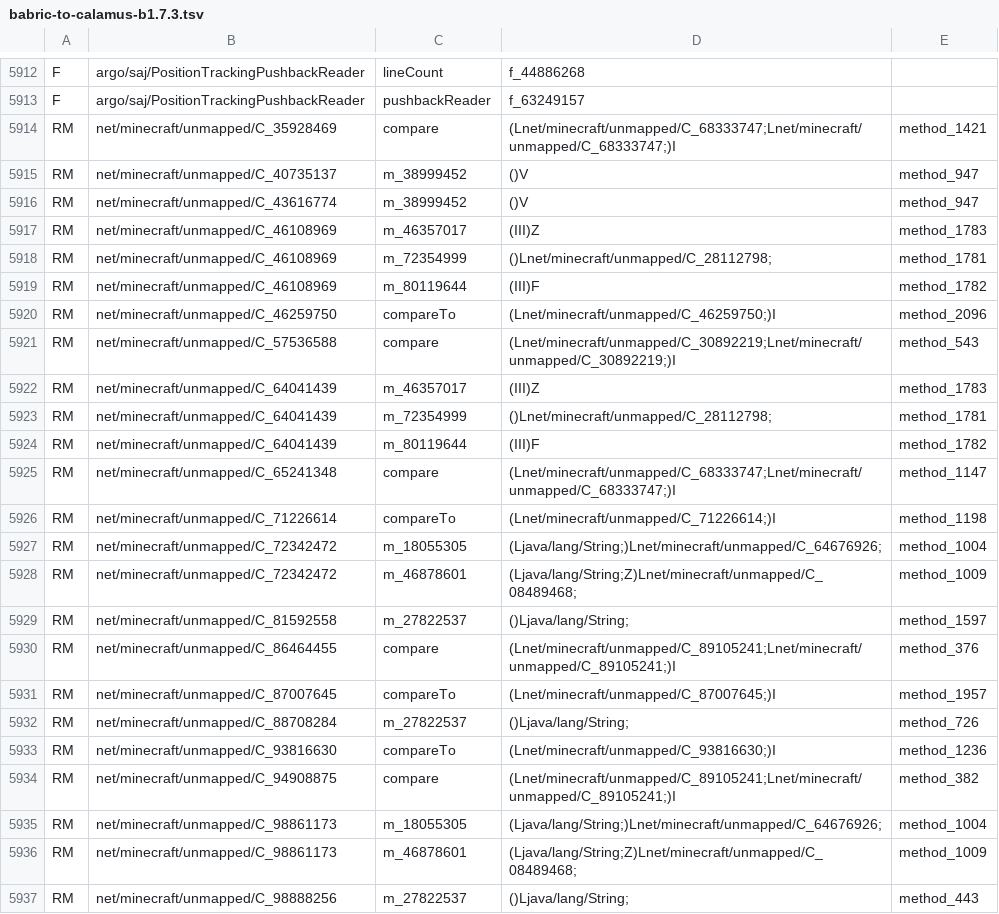
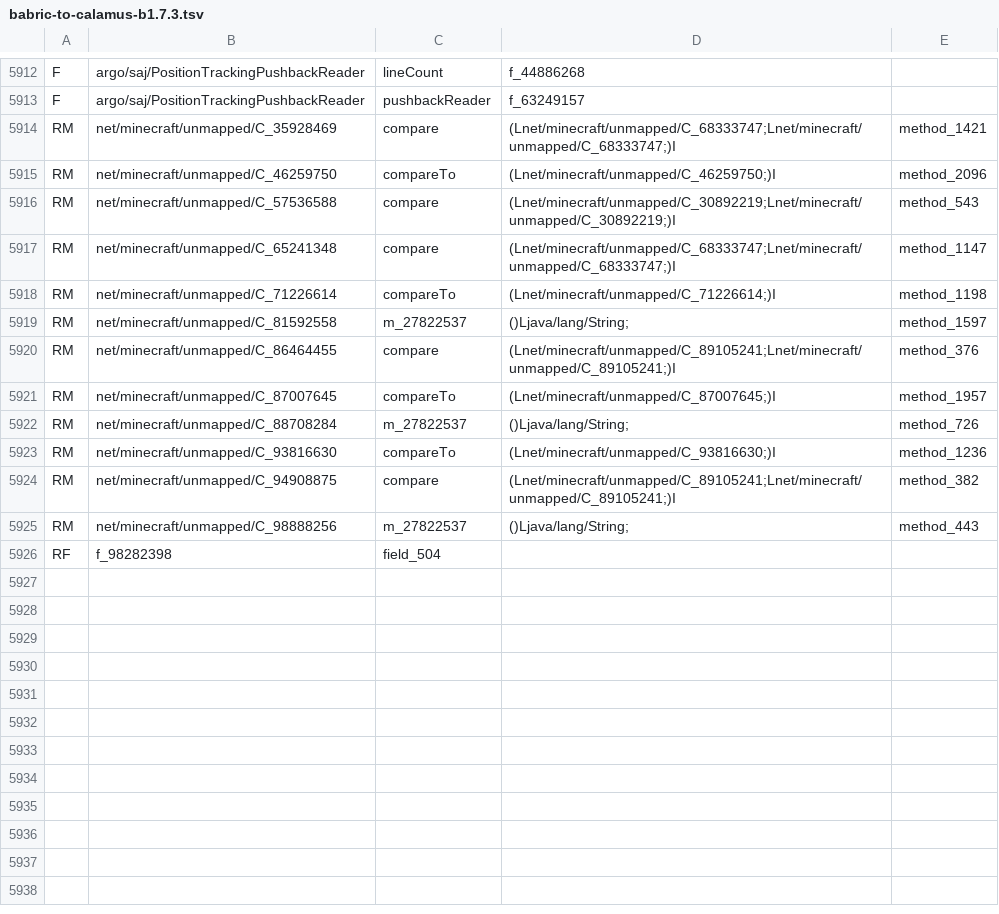
Before and after one commit to matthewperiut/retroconvert, a TSV file: src/main/resources/retroconvert/babric-to-calamus-b1.7.3.tsv, drawn as a sheet; only a part is shown, gaps mark what is left out; the shorter side is filled out with more unchanged rows.

Commit message:
Convert classtweakers, and stop warning on other-version calamus tokens
Ornithe libraries (OSL and friends) ship .classtweaker files, the
accesswidener successor. They carry the same intermediary token soup, so
both the converter's text-resource rewrite and the plugin's residue scan
now treat them like accesswideners.

Those same libraries are multi-version (+mcb1.0-mc13w39b) and are
compiled against the newest version in their range, so they reference
members that do not exist in b1.7.3. Calamus numbers every version
separately, so there is nothing to convert those tokens to, and the code
paths touching them are dead under ornithe as well as babric. The post
conversion residue check now splits leftovers into tokens the b1.7.3 map
actually covers (real gaps, still a warning) and the rest (logged at
info). TokenMap.reverseKnown records the covered set; an empty map is
treated as a broken mapping resource rather than a free pass.

Also drops the b1.7.3 method entries that never existed there, and bumps
the mod and the gradle plugin to 1.0.4.

```diff
--- a/src/main/resources/retroconvert/babric-to-calamus-b1.7.3.tsv
+++ b/src/main/resources/retroconvert/babric-to-calamus-b1.7.3.tsv
@@ -5914,16 +5914,6 @@ F	argo/saj/PositionTrackingPushbackReader	pushbackReader	f_63249157
 RM	net/minecraft/unmapped/C_35928469	compare	(Lnet/minecraft/unmapped/C_68333747;Lnet/minecraft/unmapped/C_68333747;)I	method_1421
-RM	net/minecraft/unmapped/C_40735137	m_38999452	()V	method_947
-RM	net/minecraft/unmapped/C_43616774	m_38999452	()V	method_947
-RM	net/minecraft/unmapped/C_46108969	m_46357017	(III)Z	method_1783
-RM	net/minecraft/unmapped/C_46108969	m_72354999	()Lnet/minecraft/unmapped/C_28112798;	method_1781
-RM	net/minecraft/unmapped/C_46108969	m_80119644	(III)F	method_1782
 RM	net/minecraft/unmapped/C_46259750	compareTo	(Lnet/minecraft/unmapped/C_46259750;)I	method_2096
 RM	net/minecraft/unmapped/C_57536588	compare	(Lnet/minecraft/unmapped/C_30892219;Lnet/minecraft/unmapped/C_30892219;)I	method_543
-RM	net/minecraft/unmapped/C_64041439	m_46357017	(III)Z	method_1783
-RM	net/minecraft/unmapped/C_64041439	m_72354999	()Lnet/minecraft/unmapped/C_28112798;	method_1781
-RM	net/minecraft/unmapped/C_64041439	m_80119644	(III)F	method_1782
 RM	net/minecraft/unmapped/C_65241348	compare	(Lnet/minecraft/unmapped/C_68333747;Lnet/minecraft/unmapped/C_68333747;)I	method_1147
 RM	net/minecraft/unmapped/C_71226614	compareTo	(Lnet/minecraft/unmapped/C_71226614;)I	method_1198
-RM	net/minecraft/unmapped/C_72342472	m_18055305	(Ljava/lang/String;)Lnet/minecraft/unmapped/C_64676926;	method_1004
-RM	net/minecraft/unmapped/C_72342472	m_46878601	(Ljava/lang/String;Z)Lnet/minecraft/unmapped/C_08489468;	method_1009
 RM	net/minecraft/unmapped/C_81592558	m_27822537	()Ljava/lang/String;	method_1597
@@ -5934,4 +5924,2 @@ RM	net/minecraft/unmapped/C_93816630	compareTo	(Lnet/minecraft/unmapped/C_938166
 RM	net/minecraft/unmapped/C_94908875	compare	(Lnet/minecraft/unmapped/C_89105241;Lnet/minecraft/unmapped/C_89105241;)I	method_382
-RM	net/minecraft/unmapped/C_98861173	m_18055305	(Ljava/lang/String;)Lnet/minecraft/unmapped/C_64676926;	method_1004
-RM	net/minecraft/unmapped/C_98861173	m_46878601	(Ljava/lang/String;Z)Lnet/minecraft/unmapped/C_08489468;	method_1009
 RM	net/minecraft/unmapped/C_98888256	m_27822537	()Ljava/lang/String;	method_443
```
Also changed, not shown: 8 other files.
